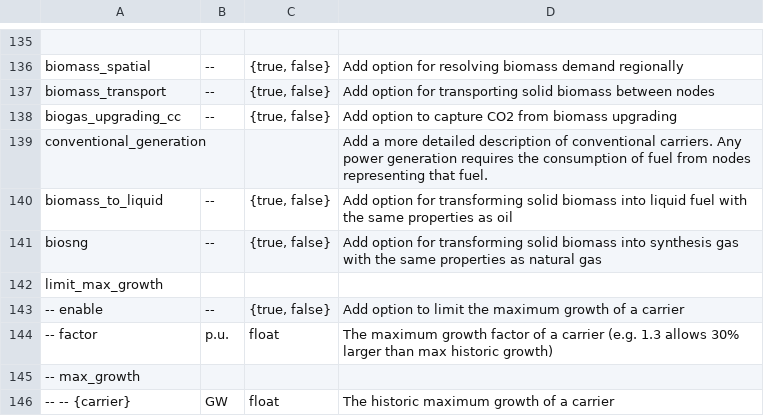
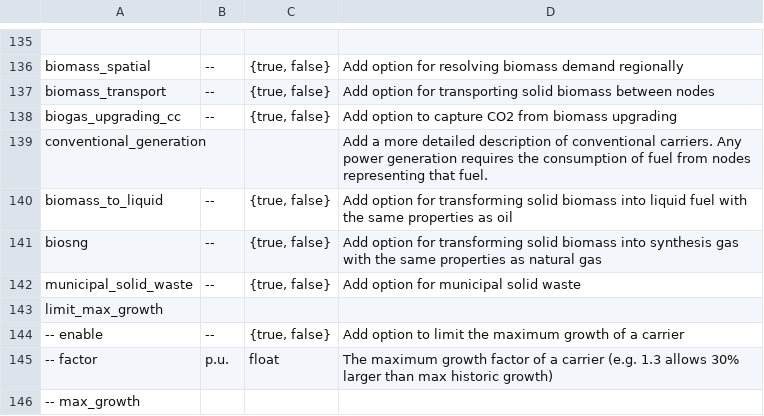
Before and after one commit to AbiAfthab/pypsa-eurelectric, a CSV file: doc/configtables/sector.csv, drawn as a sheet; only a part is shown, gaps mark what is left out; the shorter side is filled out with more unchanged rows; the diff names each change by its address in the sheet, - before the commit and + after, or states it on an @@ line.

Commit message:
add release notes and doc for new config settings

```diff
--- a/doc/configtables/sector.csv
+++ b/doc/configtables/sector.csv
+row 142: municipal_solid_waste | -- | {true, false} | Add option for municipal solid waste
```
Also changed, not shown: 1 other file.
